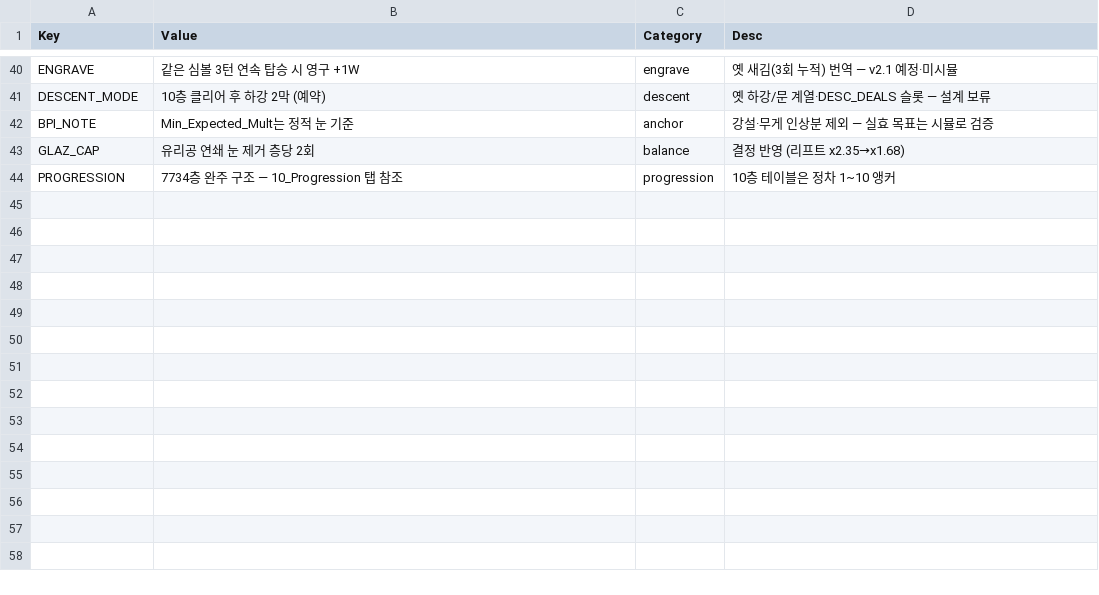
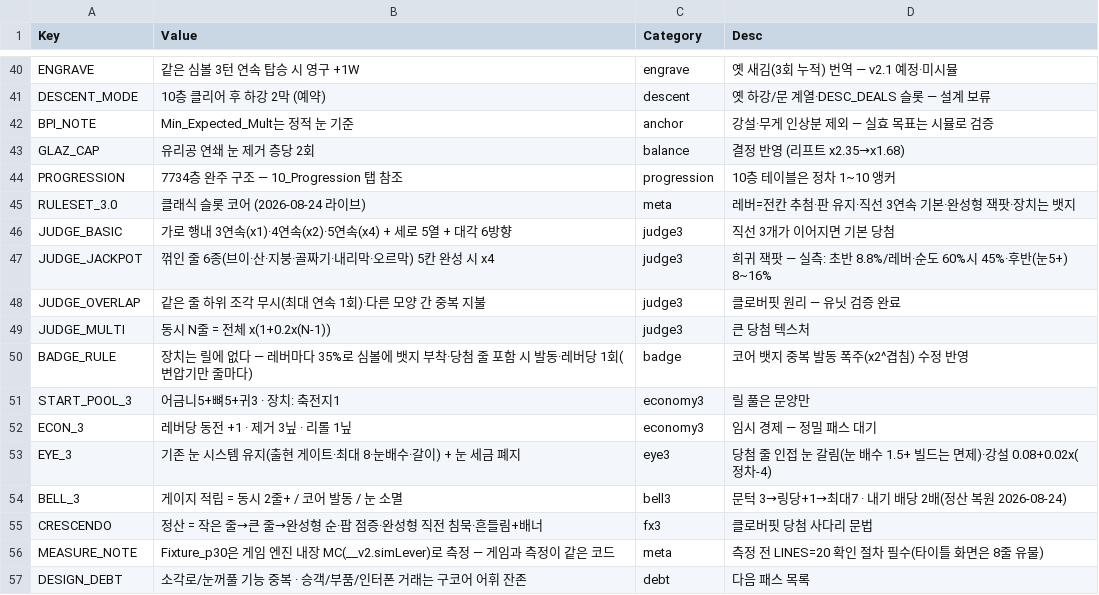
Before and after one commit to dlsaa86/sangseung, a CSV file: balance/04_config.csv, drawn as a sheet; only a part is shown, gaps mark what is left out.

```diff
--- a/balance/04_config.csv
+++ b/balance/04_config.csv
@@ -44 +44,14 @@ GLAZ_CAP,유리공 연쇄 눈 제거 층당 2회,balance,결정 반영 (리프
 PROGRESSION,7734층 완주 구조 — 10_Progression 탭 참조,progression,10층 테이블은 정차 1~10 앵커
+RULESET_3.0,클래식 슬롯 코어 (2026-08-24 라이브),meta,레버=전칸 추첨·판 유지·직선 3연속 기본·완성형 잭팟·장치는 뱃지
+JUDGE_BASIC,가로 행내 3연속(x1)·4연속(x2)·5연속(x4) + 세로 5열 + 대각 6방향,judge3,직선 3개가 이어지면 기본 당첨
+JUDGE_JACKPOT,꺾인 줄 6종(브이·산·지붕·골짜기·내리막·오르막) 5칸 완성 시 x4,judge3,희귀 잭팟 — 실측: 초반 8.8%/레버·순도 60%시 45%·후반(눈5+) 8~16%
+JUDGE_OVERLAP,같은 줄 하위 조각 무시(최대 연속 1회)·다른 모양 간 중복 지불,judge3,클로버핏 원리 — 유닛 검증 완료
+JUDGE_MULTI,동시 N줄 = 전체 x(1+0.2x(N-1)),judge3,큰 당첨 텍스처
+BADGE_RULE,장치는 릴에 없다 — 레버마다 35%로 심볼에 뱃지 부착·당첨 줄 포함 시 발동·레버당 1회(변압기만 줄마다),badge,코어 뱃지 중복 발동 폭주(x2^겹침) 수정 반영
+START_POOL_3,어금니5+뼈5+귀3 · 장치: 축전지1,economy3,릴 풀은 문양만
+ECON_3,레버당 동전 +1 · 제거 3닢 · 리롤 1닢,economy3,임시 경제 — 정밀 패스 대기
+EYE_3,기존 눈 시스템 유지(출현 게이트·최대 8·눈배수·갈이) + 눈 세금 폐지,eye3,당첨 줄 인접 눈 갈림(눈 배수 1.5+ 빌드는 면제)·강설 0.08+0.02x(정차-4)
+BELL_3,게이지 적립 = 동시 2줄+ / 코어 발동 / 눈 소멸,bell3,문턱 3→링당+1→최대7 · 내기 배당 2배(정산 복원 2026-08-24)
+CRESCENDO,정산 = 작은 줄→큰 줄→완성형 순·팝 점증·완성형 직전 침묵·흔들림+배너,fx3,클로버핏 당첨 사다리 문법
+MEASURE_NOTE,Fixture_p30은 게임 엔진 내장 MC(__v2.simLever)로 측정 — 게임과 측정이 같은 코드,meta,측정 전 LINES=20 확인 절차 필수(타이틀 화면은 8줄 유물)
+DESIGN_DEBT,소각로/눈꺼풀 기능 중복 · 승객/부품/인터폰 거래는 구코어 어휘 잔존,debt,다음 패스 목록
```
Also changed, not shown: balance/01_symbols.csv, balance/02_stages.csv.
